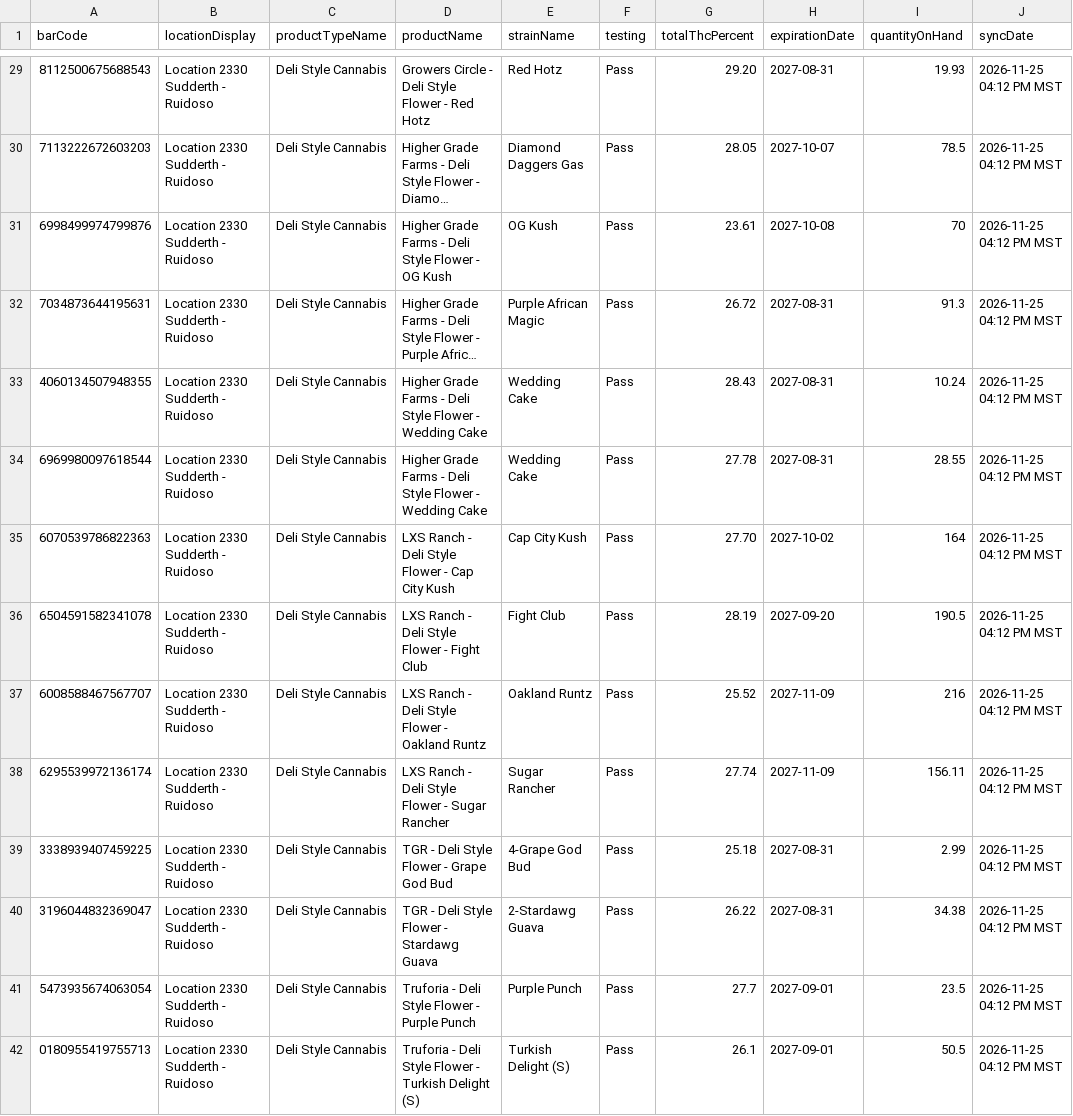
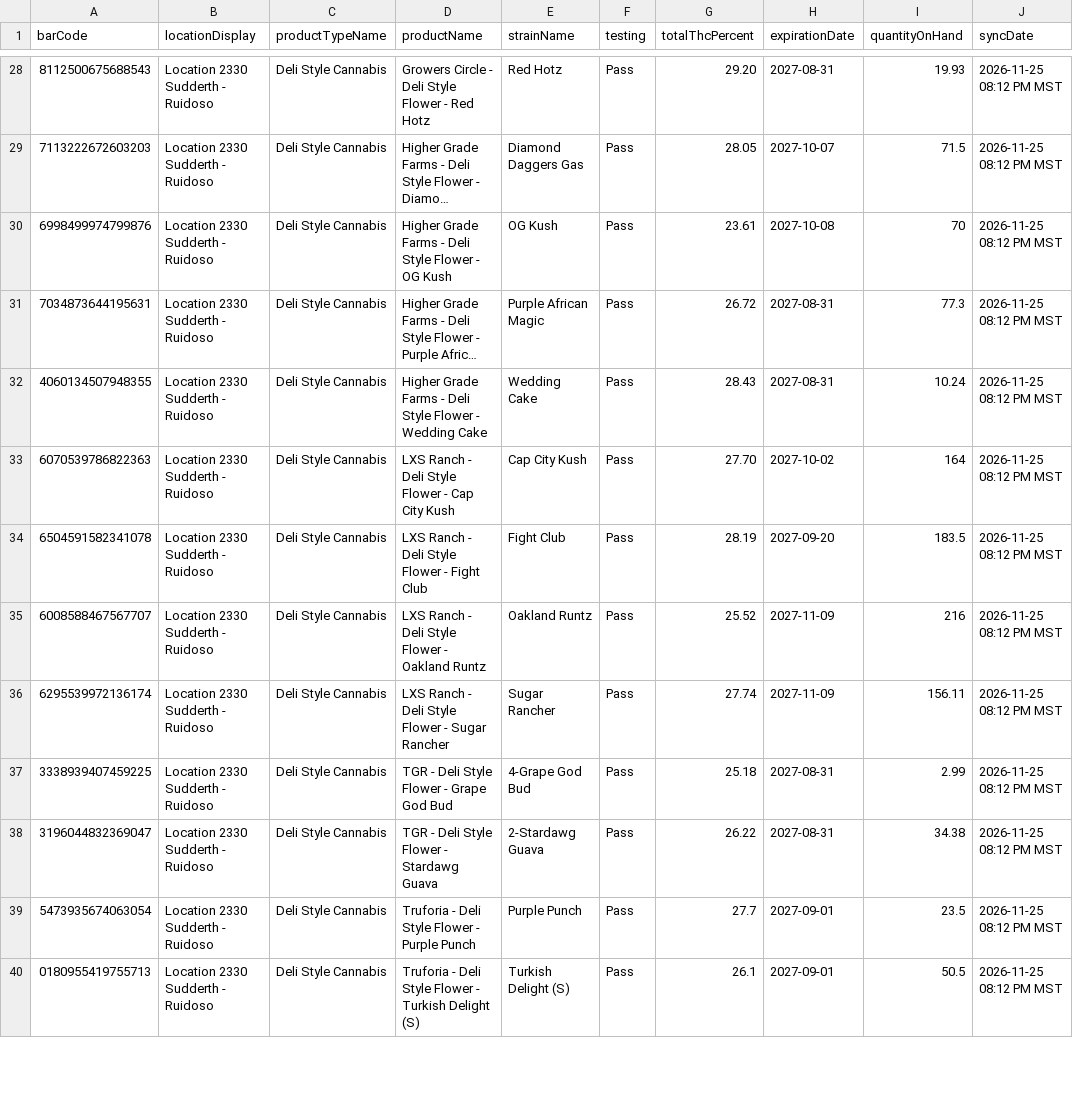
Before and after one commit to thefixinhixon/fixinhixon, a CSV file: tools/current-inventory-licensee.csv, drawn as a sheet; only a part is shown, gaps mark what is left out; long unchanged cells end in …; removed rows and columns are numbered as before the commit, all else as after; the diff covers the shown part only; the diff names each change by its address in the sheet, - before the commit and + after, or states it on an @@ line.

Commit message:
Label generator: BioTrack deli stock sync 2026-11-25 08:12 PM MST (59 lots)

```diff
--- a/tools/current-inventory-licensee.csv
+++ b/tools/current-inventory-licensee.csv
-J28:J32 (syncDate): 2026-11-25 04:12 PM MST
+J28:J32 (syncDate): 2026-11-25 08:12 PM MST
-I29 (quantityOnHand): 78.5
+I29 (quantityOnHand): 71.5
-I31 (quantityOnHand): 91.3
+I31 (quantityOnHand): 77.3
-row 34: 6969980097618544 | Location 2330 Sudderth - Ruidoso | Deli Style Cannabis | Higher Grade Farms - Deli Style Flower - Wedding Cake | Wedding Cake | Pass | 27.78 | 2027-08-31 | 28.55 | 2026-11-25 04:12 PM MST
-J33:J40 (syncDate): 2026-11-25 04:12 PM MST
+J33:J40 (syncDate): 2026-11-25 08:12 PM MST
-I34 (quantityOnHand): 190.5
+I34 (quantityOnHand): 183.5
```
Also changed, not shown: 2 removed rows and 53 edited cells elsewhere in this file.
